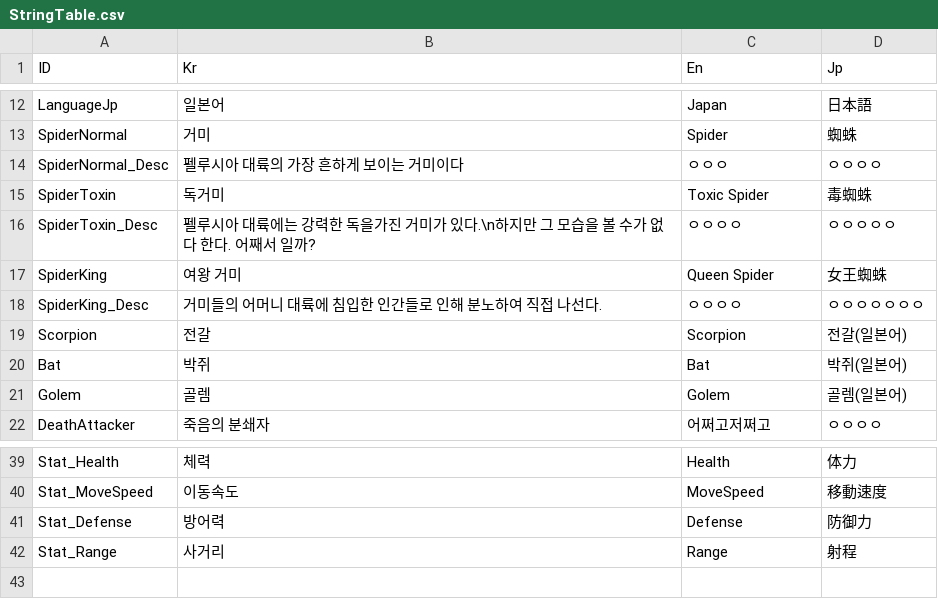
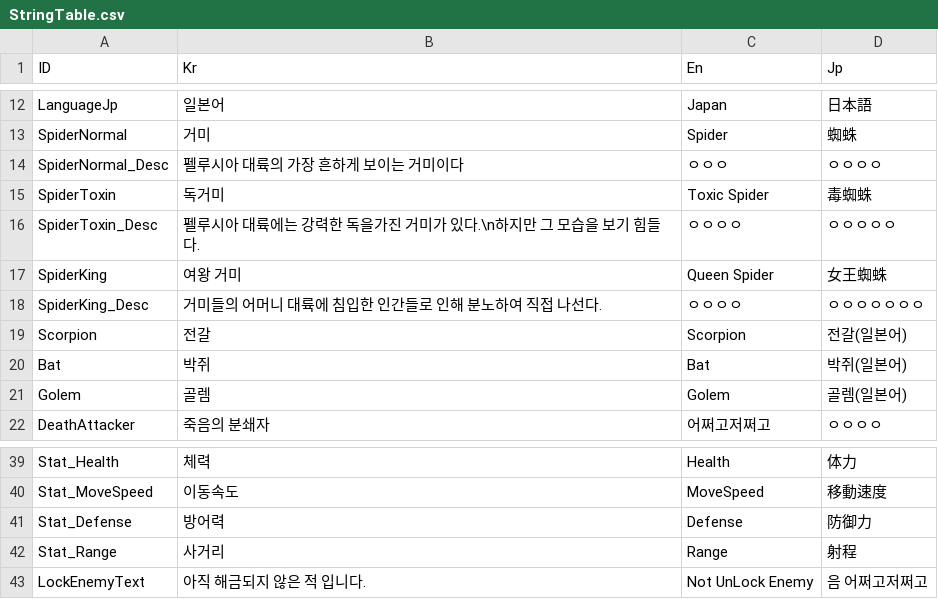
Before and after one commit to Miniro9322/TeamProject, a CSV file: Assets/Resources/DataTable/StringTable.csv, drawn as a sheet; only a part is shown, gaps mark what is left out.

```diff
--- a/Assets/Resources/DataTable/StringTable.csv
+++ b/Assets/Resources/DataTable/StringTable.csv
@@ -15,3 +15,3 @@ SpiderNormal_Desc,펠루시아 대륙의 가장 흔하게 보이는 거미이다
 SpiderToxin,독거미,Toxic Spider,毒蜘蛛
-SpiderToxin_Desc,펠루시아 대륙에는 강력한 독을가진 거미가 있다.\n하지만 그 모습을 볼 수가 없다 한다. 어째서 일까?,ㅇㅇㅇㅇ,ㅇㅇㅇㅇㅇ
+SpiderToxin_Desc,펠루시아 대륙에는 강력한 독을가진 거미가 있다.\n하지만 그 모습을 보기 힘들다.,ㅇㅇㅇㅇ,ㅇㅇㅇㅇㅇ
 SpiderKing,여왕 거미,Queen Spider,女王蜘蛛
@@ -42 +42,2 @@ Stat_Defense,방어력,Defense,防御力
 Stat_Range,사거리,Range,射程
+LockEnemyText,아직 해금되지 않은 적 입니다.,Not UnLock Enemy,음 어쩌고저쩌고
```
Also changed, not shown: 15 other files.
